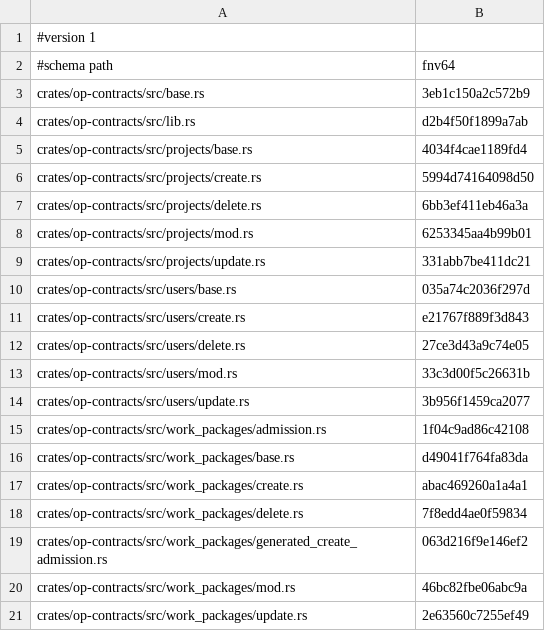
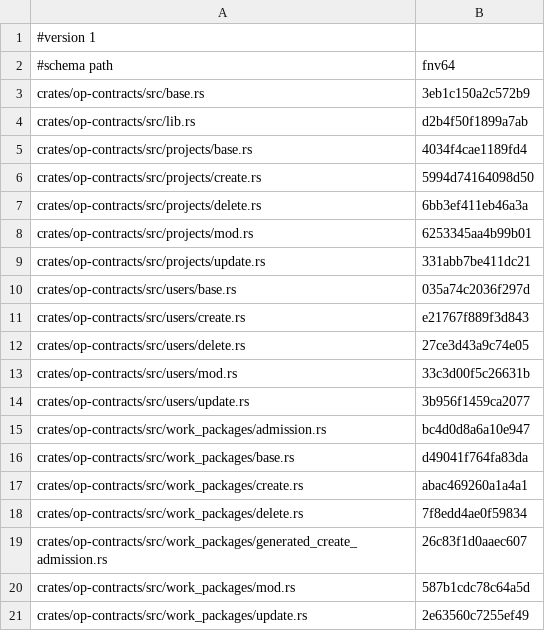
Before and after one commit to AdaWorldAPI/openproject-nexgen-rs, a TSV file: oracle/charon/op_contracts.files.tsv, drawn as a sheet.

```diff
--- a/oracle/charon/op_contracts.files.tsv
+++ b/oracle/charon/op_contracts.files.tsv
@@ -14,3 +14,3 @@ crates/op-contracts/src/users/mod.rs	33c3d00f5c26631b
 crates/op-contracts/src/users/update.rs	3b956f1459ca2077
-crates/op-contracts/src/work_packages/admission.rs	1f04c9ad86c42108
+crates/op-contracts/src/work_packages/admission.rs	bc4d0d8a6a10e947
 crates/op-contracts/src/work_packages/base.rs	d49041f764fa83da
@@ -18,4 +18,4 @@ crates/op-contracts/src/work_packages/create.rs	abac469260a1a4a1
 crates/op-contracts/src/work_packages/delete.rs	7f8edd4ae0f59834
-crates/op-contracts/src/work_packages/generated_create_admission.rs	063d216f9e146ef2
-crates/op-contracts/src/work_packages/mod.rs	46bc82fbe06abc9a
+crates/op-contracts/src/work_packages/generated_create_admission.rs	26c83f1d0aaec607
+crates/op-contracts/src/work_packages/mod.rs	587b1cdc78c64a5d
 crates/op-contracts/src/work_packages/update.rs	2e63560c7255ef49
```
Also changed, not shown: oracle/charon/op_contracts.effects.tsv, oracle/charon/op_contracts.rows.tsv, 2 other files.
